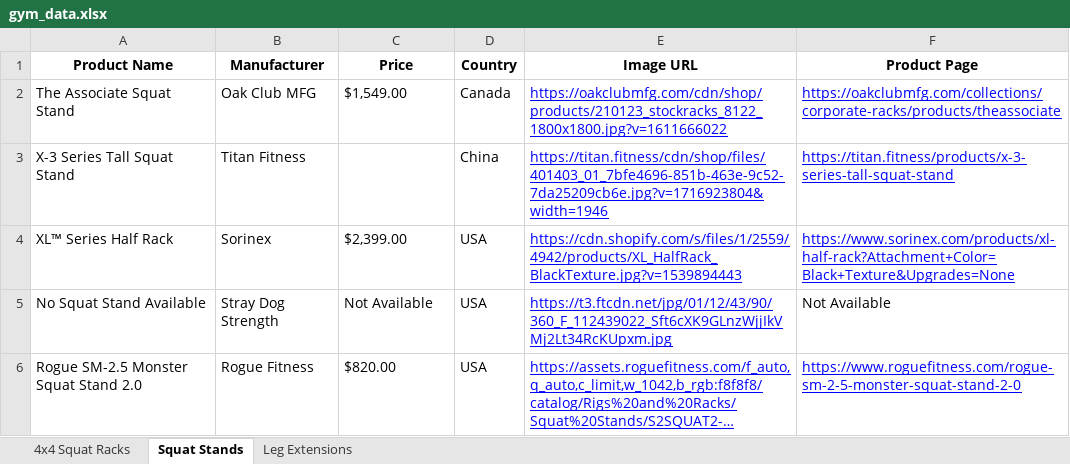
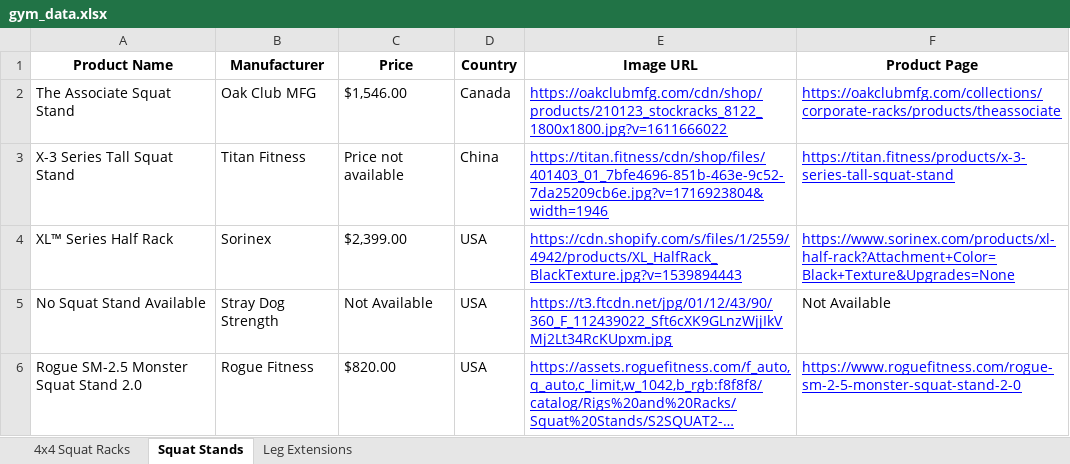
Before and after one commit to eyegiazaryan/gym-equipment-tracker, an Excel workbook: gym_data.xlsx, sheet Squat Stands, drawn as a sheet; long unchanged cells end in …; values as stored, in another font and other column widths than the file's, no borders; the diff names each change by its address in the sheet, - before the commit and + after, or states it on an @@ line.

```diff
--- a/gym_data.xlsx (sheet Squat Stands)
+++ b/gym_data.xlsx (sheet Squat Stands)
-C2 (Price): $1,549.00
+C2 (Price): $1,546.00
-C3 (Price): (empty)
+C3 (Price): Price not available
```
Also changed, not shown: sheet Leg Extensions, sheet 4x4 Squat Racks, 1 other file.
